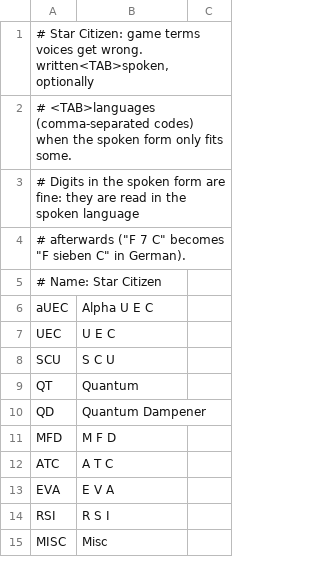
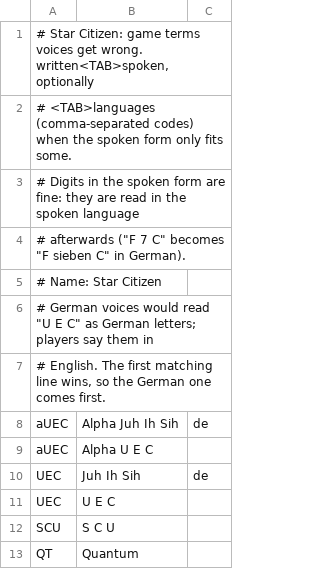
Before and after one commit to ShipBit/wingman-ai, a TSV file: templates/pronunciation/star_citizen.tsv, drawn as a sheet; only a part is shown; the shorter side is filled out with more unchanged rows.

Commit message:
Star Citizen pronunciation: German voices say aUEC with English letters

```diff
--- a/templates/pronunciation/star_citizen.tsv
+++ b/templates/pronunciation/star_citizen.tsv
@@ -5,3 +5,7 @@
 # Name: Star Citizen
+# German voices would read "U E C" as German letters; players say them in
+# English. The first matching line wins, so the German one comes first.
+aUEC	Alpha Juh Ih Sih	de
 aUEC	Alpha U E C
+UEC	Juh Ih Sih	de
 UEC	U E C
```
